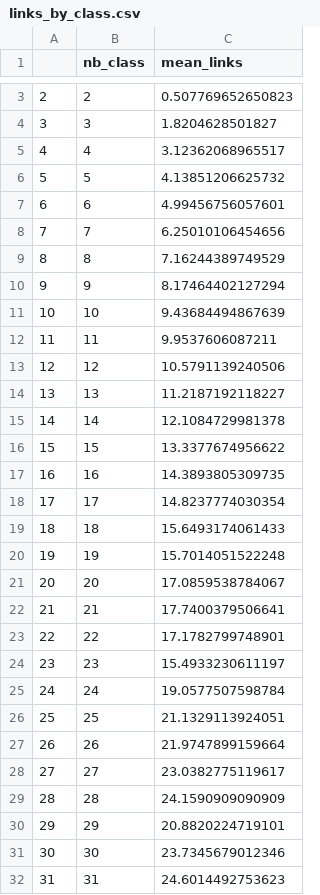
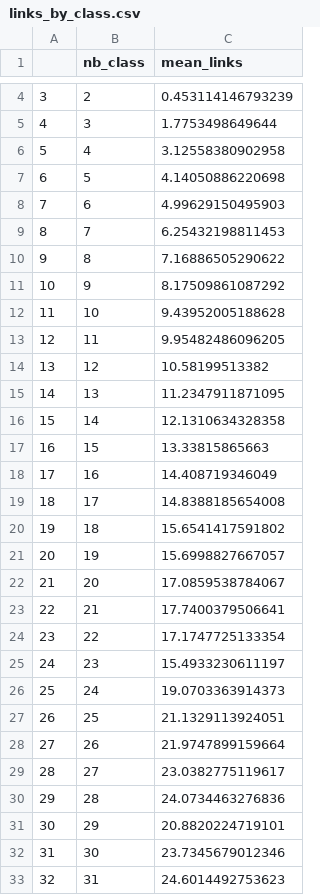
Before and after one commit to msavaryleblanc/model-metrics-generator, a CSV file: r-analysis/r-analysis/generated_csv/links_by_class.csv, drawn as a sheet; only a part is shown, gaps mark what is left out; addresses are those after the commit; the diff covers the shown part only; the diff names each change by its address in the sheet, - before the commit and + after, or states it on an @@ line.

```diff
--- a/r-analysis/r-analysis/generated_csv/links_by_class.csv
+++ b/r-analysis/r-analysis/generated_csv/links_by_class.csv
@@ column A renumbered from row 3 down @@
-C4 (mean_links): 0.507769652650823
+C4 (mean_links): 0.453114146793239
-C5 (mean_links): 1.8204628501827
+C5 (mean_links): 1.7753498649644
-C6 (mean_links): 3.12362068965517
+C6 (mean_links): 3.12558380902958
-C7 (mean_links): 4.13851206625732
+C7 (mean_links): 4.14050886220698
-C8 (mean_links): 4.99456756057601
+C8 (mean_links): 4.99629150495903
-C9 (mean_links): 6.25010106454656
+C9 (mean_links): 6.25432198811453
-C10 (mean_links): 7.16244389749529
+C10 (mean_links): 7.16886505290622
-C11 (mean_links): 8.17464402127294
+C11 (mean_links): 8.17509861087292
-C12 (mean_links): 9.43684494867639
+C12 (mean_links): 9.43952005188628
-C13 (mean_links): 9.9537606087211
+C13 (mean_links): 9.95482486096205
-C14 (mean_links): 10.5791139240506
+C14 (mean_links): 10.58199513382
-C15 (mean_links): 11.2187192118227
+C15 (mean_links): 11.2347911871095
-C16 (mean_links): 12.1084729981378
+C16 (mean_links): 12.1310634328358
-C17 (mean_links): 13.3377674956622
+C17 (mean_links): 13.33815865663
-C18 (mean_links): 14.3893805309735
+C18 (mean_links): 14.408719346049
-C19 (mean_links): 14.8237774030354
+C19 (mean_links): 14.8388185654008
-C20 (mean_links): 15.6493174061433
+C20 (mean_links): 15.6541417591802
-C21 (mean_links): 15.7014051522248
+C21 (mean_links): 15.6998827667057
-C24 (mean_links): 17.1782799748901
+C24 (mean_links): 17.1747725133354
-C26 (mean_links): 19.0577507598784
+C26 (mean_links): 19.0703363914373
-C30 (mean_links): 24.1590909090909
+C30 (mean_links): 24.0734463276836
```
Also changed, not shown: 1 added row and 2 edited cells elsewhere in this file, r-analysis/r-analysis/generated_csv/intersect_by_links.csv, r-analysis/r-analysis/generated_csv/nb_class.csv, 12 other files.
